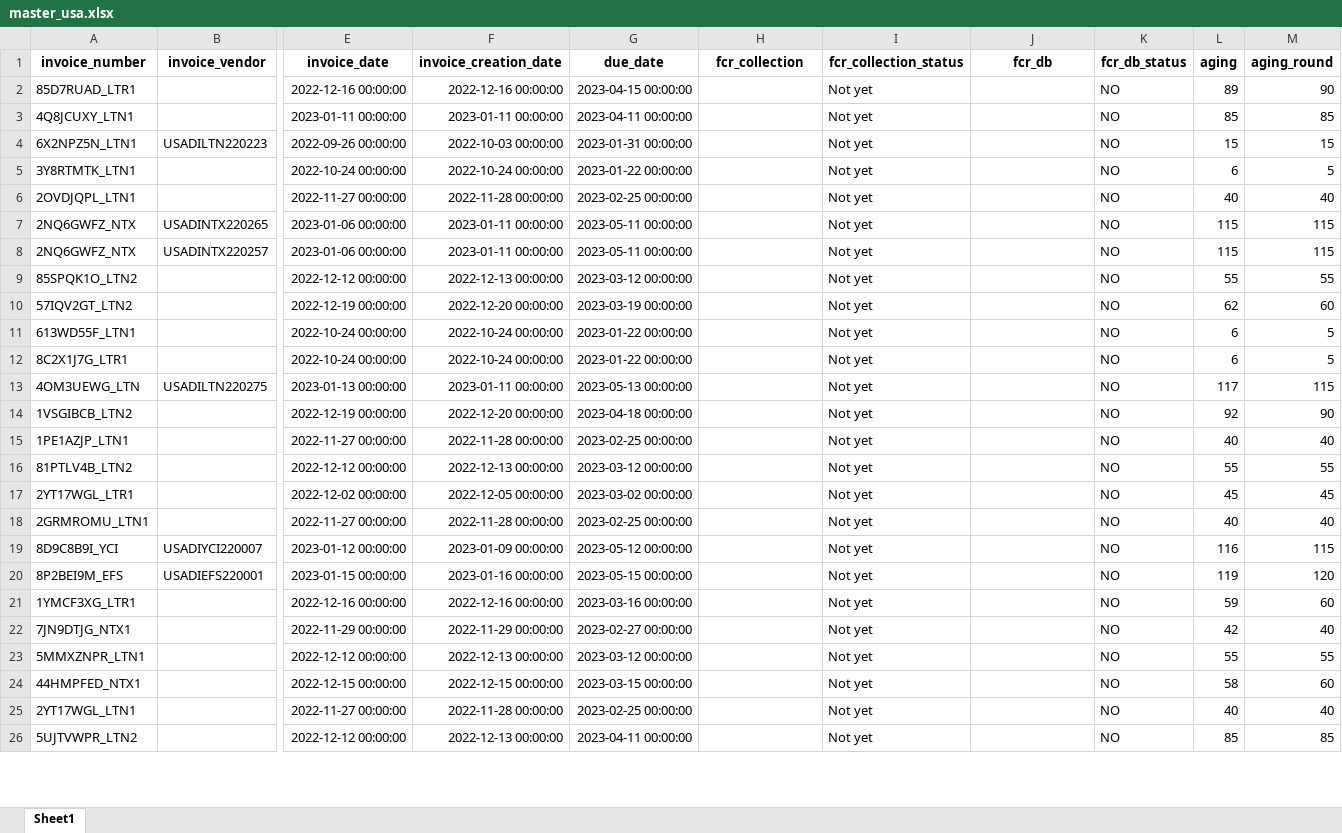
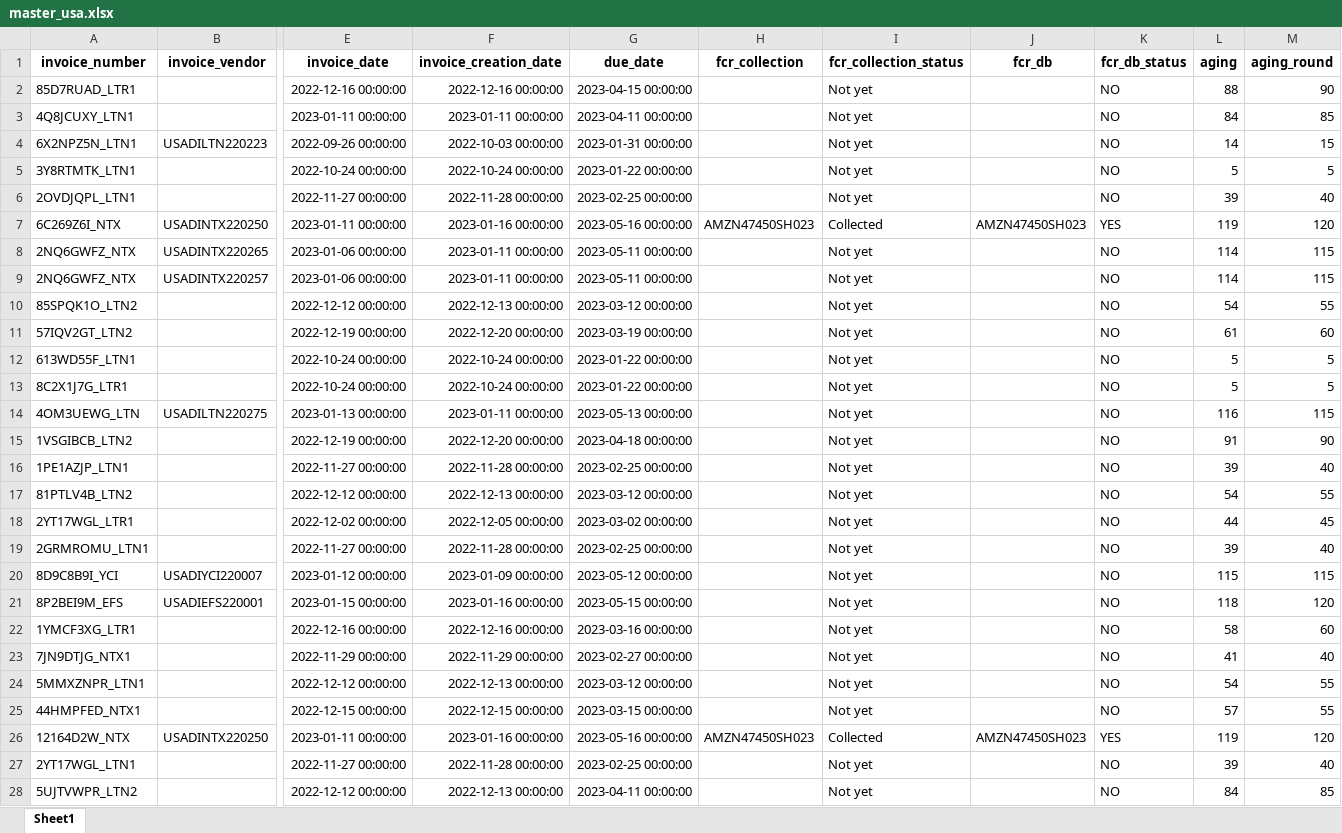
Before and after one commit to duy612/yes4all_invoice, an Excel workbook: master_usa.xlsx, sheet Sheet1, drawn as a sheet; only a part is shown, gaps mark what is left out; values as stored, in another font and other column widths than the file's, no borders; addresses are those after the commit; rows hold the shown columns only; the diff covers the shown part only; the diff names each change by its address in the sheet, - before the commit and + after, or states it on an @@ line.

```diff
--- a/master_usa.xlsx (sheet Sheet1)
+++ b/master_usa.xlsx (sheet Sheet1)
-L2 (aging): 89
+L2 (aging): 88
-L3 (aging): 85
+L3 (aging): 84
-L4 (aging): 15
+L4 (aging): 14
-L5 (aging): 6
+L5 (aging): 5
-L6 (aging): 40
+L6 (aging): 39
+row 7: 6C269Z6I_NTX | USADINTX220250 | 2023-01-11 00:00:00 | 2023-01-16 00:00:00 | 2023-05-16 00:00:00 | AMZN47450SH023 | Collected | AMZN47450SH023 | YES | 119 | 120
-L8:L9 (aging): 115
+L8:L9 (aging): 114
-L10 (aging): 55
+L10 (aging): 54
-L11 (aging): 62
+L11 (aging): 61
-L12:L13 (aging): 6
+L12:L13 (aging): 5
-L14 (aging): 117
+L14 (aging): 116
-L15 (aging): 92
+L15 (aging): 91
-L16 (aging): 40
+L16 (aging): 39
-L17 (aging): 55
+L17 (aging): 54
-L18 (aging): 45
+L18 (aging): 44
-L19 (aging): 40
+L19 (aging): 39
-L20 (aging): 116
+L20 (aging): 115
-L21 (aging): 119
+L21 (aging): 118
-L22 (aging): 59
+L22 (aging): 58
-L23 (aging): 42
+L23 (aging): 41
-L24 (aging): 55
+L24 (aging): 54
-L25 (aging): 58
+L25 (aging): 57
-M25 (aging_round): 60
+M25 (aging_round): 55
+row 26: 12164D2W_NTX | USADINTX220250 | 2023-01-11 00:00:00 | 2023-01-16 00:00:00 | 2023-05-16 00:00:00 | AMZN47450SH023 | Collected | AMZN47450SH023 | YES | 119 | 120
-L27 (aging): 40
+L27 (aging): 39
-L28 (aging): 85
+L28 (aging): 84
```
Also changed, not shown: 47 added rows, 37 removed rows and 82 edited cells elsewhere in this sheet, master_inter.xlsx, upload_hist.xlsx.
